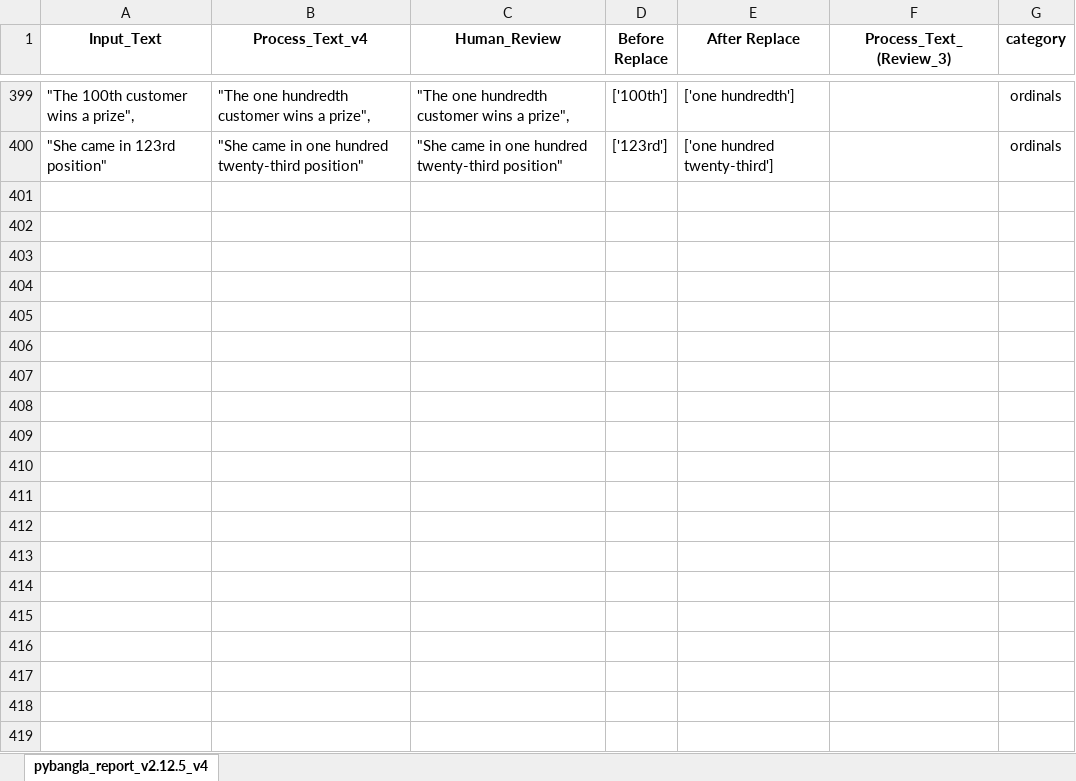
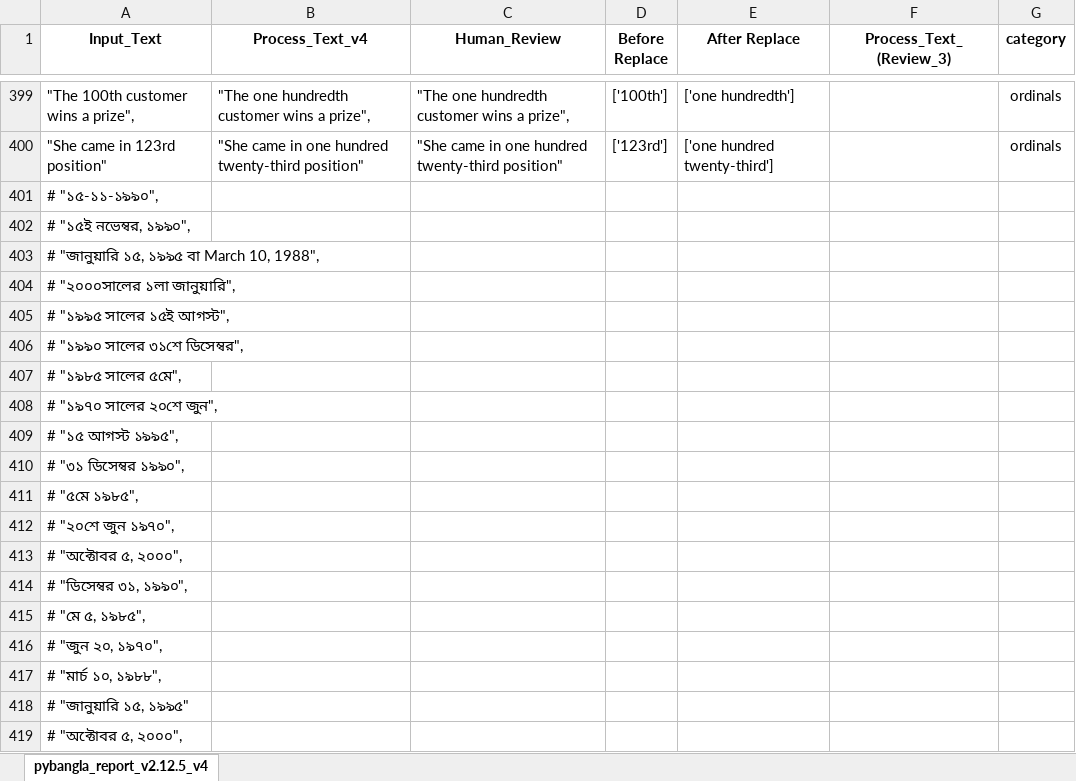
Before and after one commit to saiful9379/pybangla, an Excel workbook: pybangla/eval_data/eval_data.xlsx, sheet pybangla_report_v2.12.5_v4, drawn as a sheet; only a part is shown, gaps mark what is left out; values as stored, in another font and other column widths than the file's, no borders; the diff covers the shown part only; the diff names each change by its address in the sheet, - before the commit and + after, or states it on an @@ line.

```diff
--- a/pybangla/eval_data/eval_data.xlsx (sheet pybangla_report_v2.12.5_v4)
+++ b/pybangla/eval_data/eval_data.xlsx (sheet pybangla_report_v2.12.5_v4)
+row 401: # "১৫-১১-১৯৯০",
+row 402: # "১৫ই নভেম্বর, ১৯৯০",
+row 403: # "জানুয়ারি ১৫, ১৯৯৫ বা March 10, 1988",
+row 404: # "২০০০সালের ১লা জানুয়ারি",
+row 405: # "১৯৯৫ সালের ১৫ই আগস্ট",
+row 406: # "১৯৯০ সালের ৩১শে ডিসেম্বর",
+row 407: # "১৯৮৫ সালের ৫মে",
+row 408: # "১৯৭০ সালের ২০শে জুন",
+row 409: # "১৫ আগস্ট ১৯৯৫",
+row 410: # "৩১ ডিসেম্বর ১৯৯০",
+row 411: # "৫মে ১৯৮৫",
+row 412: # "২০শে জুন ১৯৭০",
+row 413: # "অক্টোবর ৫, ২০০০",
+row 414: # "ডিসেম্বর ৩১, ১৯৯০",
+row 415: # "মে ৫, ১৯৮৫",
+row 416: # "জুন ২০, ১৯৭০",
+row 417: # "মার্চ ১০, ১৯৮৮",
+row 418: # "জানুয়ারি ১৫, ১৯৯৫"
+row 419: # "অক্টোবর ৫, ২০০০",
```
Also changed, not shown: 147 added rows elsewhere in this sheet, 20 other files.
